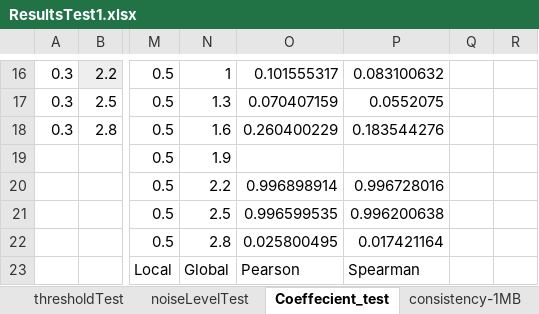
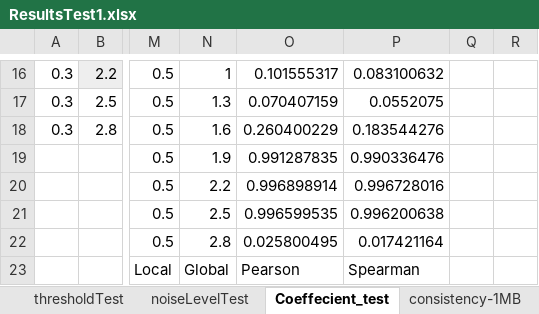
Before and after one commit to OluwadareLab/ParticleChromo3D, an Excel workbook: Results/ResultsTest1.xlsx, sheet Coeffecient_test, drawn as a sheet; only a part is shown, gaps mark what is left out; values as stored, in another font and other column widths than the file's, no borders; charts and pictures not drawn; the diff names each change by its address in the sheet, - before the commit and + after, or states it on an @@ line.

Commit message:
results hsa and fin pin .5 local

```diff
--- a/Results/ResultsTest1.xlsx (sheet Coeffecient_test)
+++ b/Results/ResultsTest1.xlsx (sheet Coeffecient_test)
-O19: (empty)
+O19: 0.991287835
-P19: (empty)
+P19: 0.990336476
```
Also changed, not shown: charts or pictures, 8 other files.
